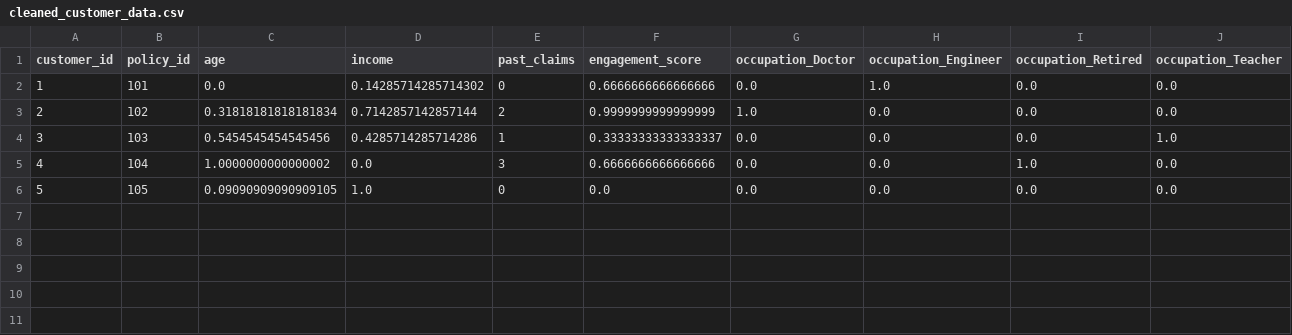
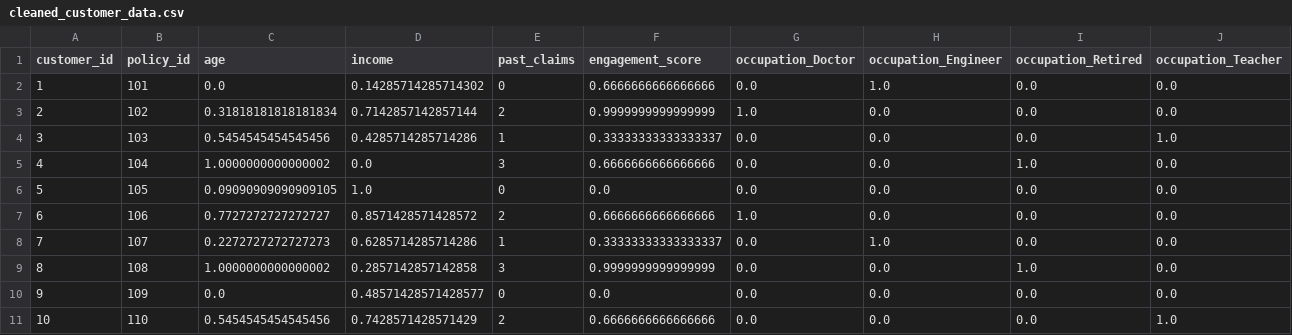
Before and after one commit to richstercalerie/AI_Personalization_Project, a CSV file: data/processed/cleaned_customer_data.csv, drawn as a sheet; the diff names each change by its address in the sheet, - before the commit and + after, or states it on an @@ line.

Commit message:
Update Project data and model

```diff
--- a/data/processed/cleaned_customer_data.csv
+++ b/data/processed/cleaned_customer_data.csv
+row 7: 6 | 106 | 0.7727272727272727 | 0.8571428571428572 | 2 | 0.6666666666666666 | 1.0 | 0.0 | 0.0 | 0.0
+row 8: 7 | 107 | 0.2272727272727273 | 0.6285714285714286 | 1 | 0.33333333333333337 | 0.0 | 1.0 | 0.0 | 0.0
+row 9: 8 | 108 | 1.0000000000000002 | 0.2857142857142858 | 3 | 0.9999999999999999 | 0.0 | 0.0 | 1.0 | 0.0
+row 10: 9 | 109 | 0.0 | 0.48571428571428577 | 0 | 0.0 | 0.0 | 0.0 | 0.0 | 0.0
+row 11: 10 | 110 | 0.5454545454545456 | 0.7428571428571429 | 2 | 0.6666666666666666 | 0.0 | 0.0 | 0.0 | 1.0
```
Also changed, not shown: data/processed/preprocessed_churn_data.csv, data/raw/customer_policy_data.csv, 11 other files.
